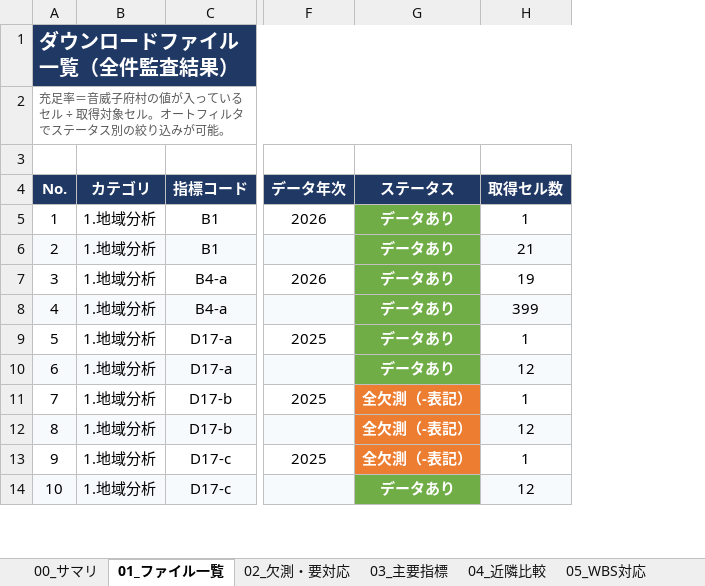
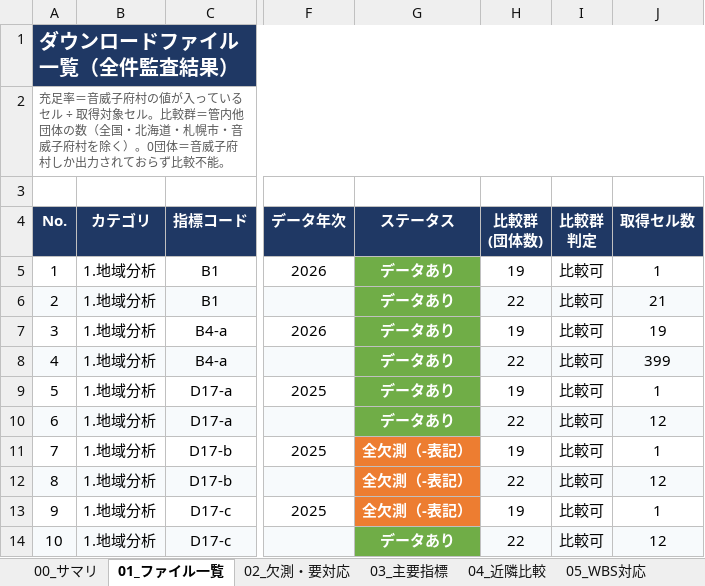
Before and after one commit to ryowakayama-gif/repository, an Excel workbook: output/見える化システムDLデータ棚卸し_音威子府村.xlsx, sheet 01_ファイル一覧, drawn as a sheet; only a part is shown, gaps mark what is left out; values as stored, in another font and other column widths than the file's, no borders; the diff names each change by its address in the sheet, - before the commit and + after, or states it on an @@ line.

```diff
--- a/output/見える化システムDLデータ棚卸し_音威子府村.xlsx (sheet 01_ファイル一覧)
+++ b/output/見える化システムDLデータ棚卸し_音威子府村.xlsx (sheet 01_ファイル一覧)
+column H (比較群 (団体数)), rows 5-14: 19 | 22 | 19 | 22 | 19 | 22 | 19 | 22 | 19 | 22
+column I (比較群 判定), rows 5-14: all 比較可
-A2 (No.): …象セル。オートフィルタでステータス別の絞り込みが可能。
+A2 (No.): …象セル。比較群＝管内他団体の数（全国・北海道・札幌市・音威子府村を除く）。0団体＝音威子府村しか出力されておらず比較不能。
```
Also changed, not shown: sheet 00_サマリ, other sheet tabs, 2 other files.
